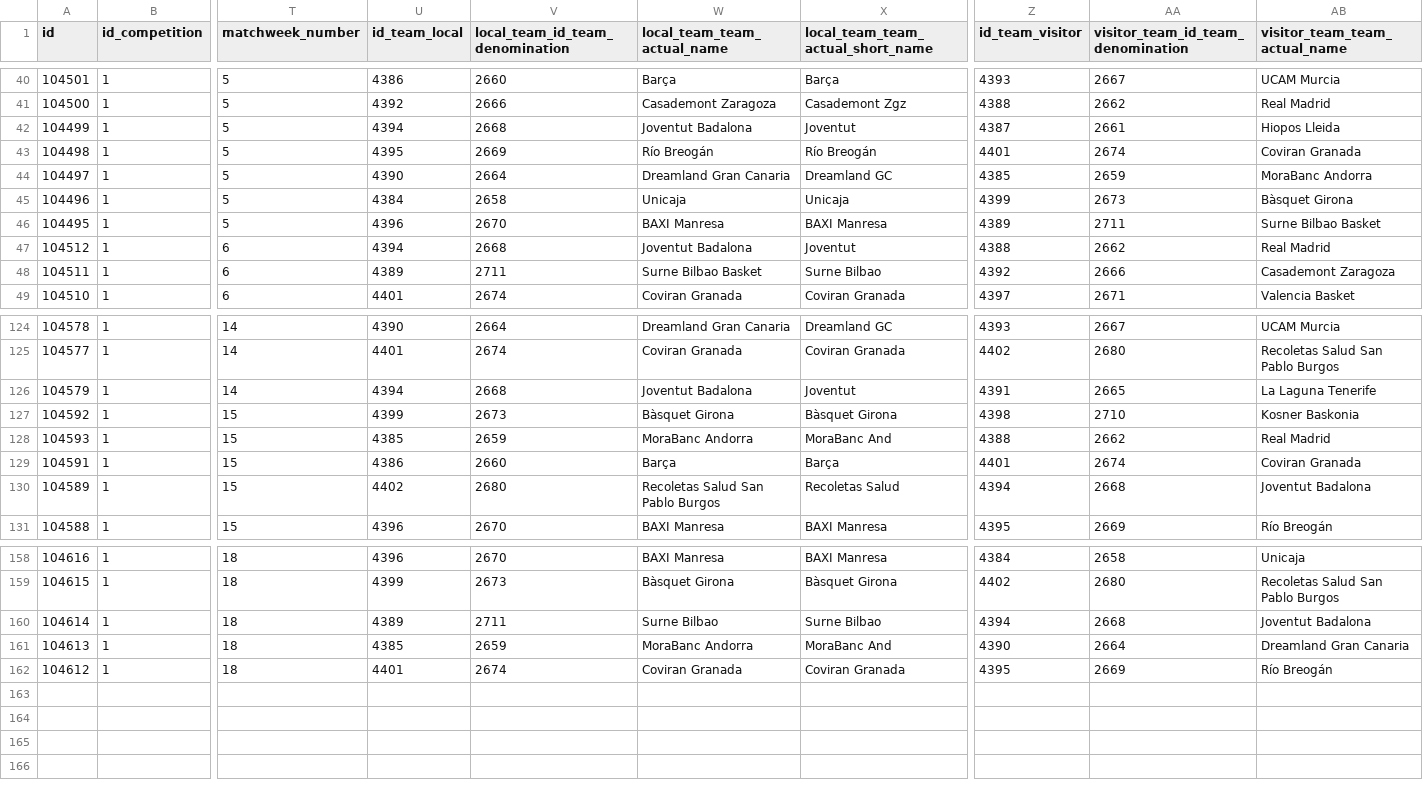
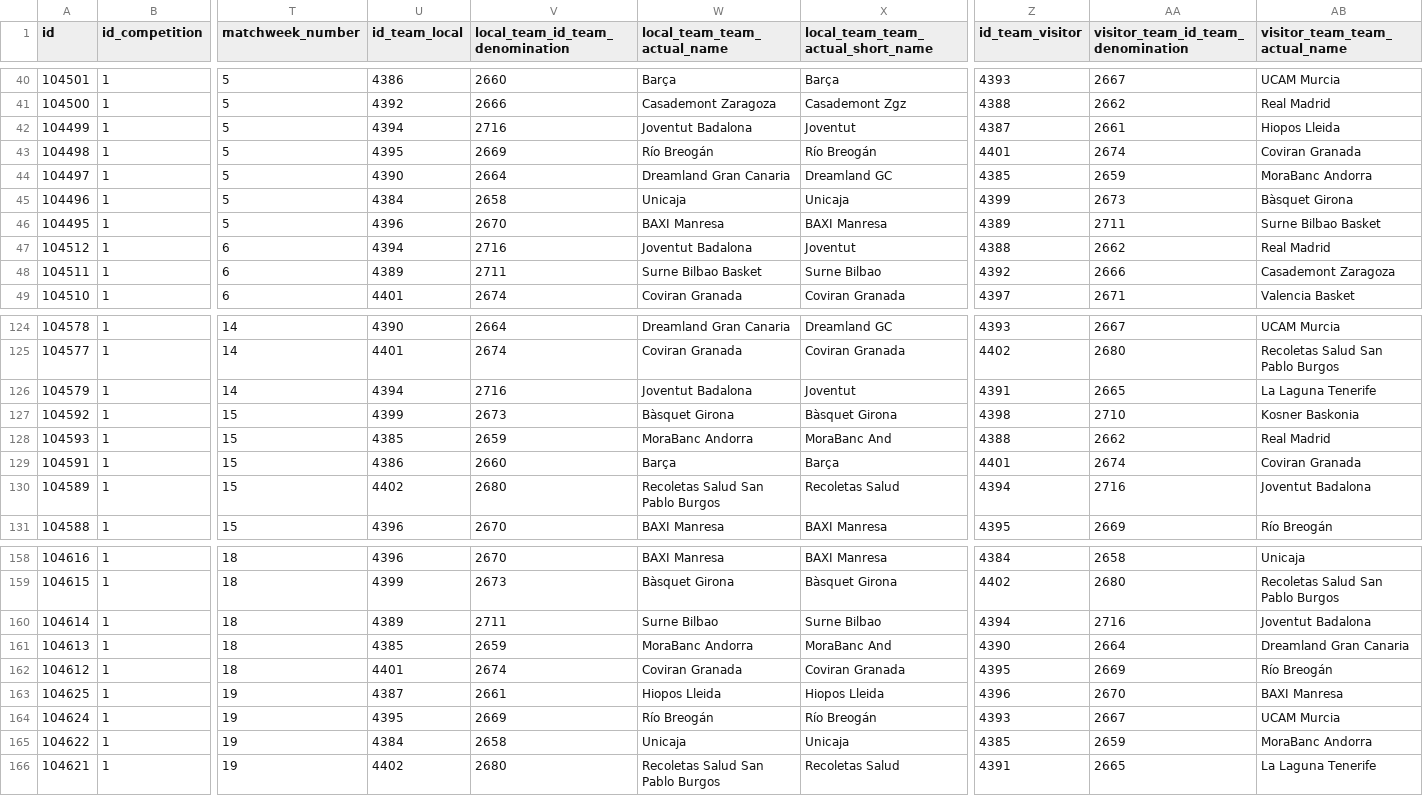
Before and after one commit to IvoVillanueva/pbp-acb-2025-26, a CSV file: data/marcadores_2025_26.csv, drawn as a sheet; only a part is shown, gaps mark what is left out; rows hold the shown columns only; the diff covers the shown part only; the diff names each change by its address in the sheet, - before the commit and + after, or states it on an @@ line.

```diff
--- a/data/marcadores_2025_26.csv
+++ b/data/marcadores_2025_26.csv
-V42 (local_team_id_team_denomination): 2668
+V42 (local_team_id_team_denomination): 2716
-V47 (local_team_id_team_denomination): 2668
+V47 (local_team_id_team_denomination): 2716
-V126 (local_team_id_team_denomination): 2668
+V126 (local_team_id_team_denomination): 2716
-AA130: 2668
+AA130: 2716
-AA160: 2668
+AA160: 2716
+row 163: 104625 | 1 | 19 | 4387 | 2661 | Hiopos Lleida | Hiopos Lleida | 4396 | 2670 | BAXI Manresa
+row 164: 104624 | 1 | 19 | 4395 | 2669 | Río Breogán | Río Breogán | 4393 | 2667 | UCAM Murcia
+row 165: 104622 | 1 | 19 | 4384 | 2658 | Unicaja | Unicaja | 4385 | 2659 | MoraBanc Andorra
+row 166: 104621 | 1 | 19 | 4402 | 2680 | Recoletas Salud San Pablo Burgos | Recoletas Salud | 4391 | 2665 | La Laguna Tenerife
```
Also changed, not shown: 13 edited cells elsewhere in this file, data/racha_2025_26.csv, 1 other file.
